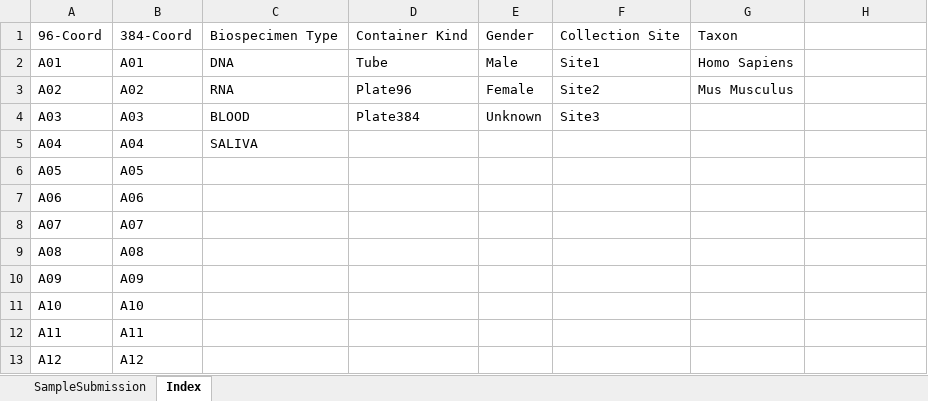
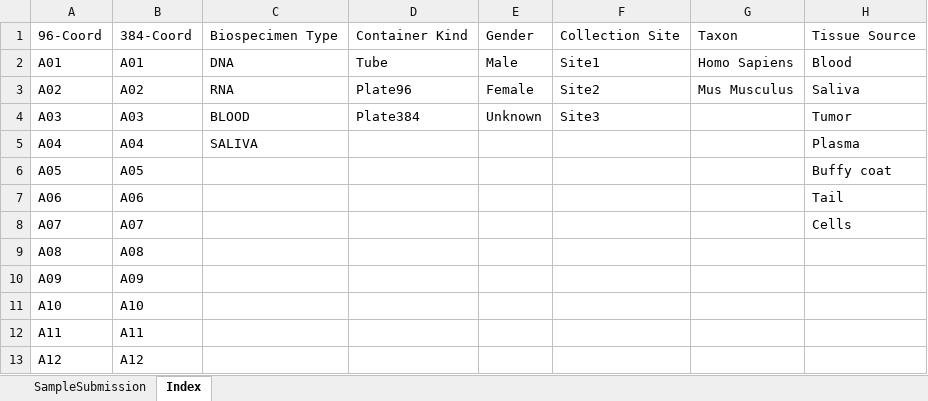
Before and after one commit to c3g/freezeman, an Excel workbook: fms_core/static/submission_templates/Sample_submission.xlsx, sheet Index, drawn as a sheet; only a part is shown; values as stored, in another font and other column widths than the file's, no borders; the diff names each change by its address in the sheet, - before the commit and + after, or states it on an @@ line.

Commit message:
add tissue source choices #47

```diff
--- a/fms_core/static/submission_templates/Sample_submission.xlsx (sheet Index)
+++ b/fms_core/static/submission_templates/Sample_submission.xlsx (sheet Index)
-H1: (empty)
+H1: Tissue Source
-H2: (empty)
+H2: Blood
-H3: (empty)
+H3: Saliva
-H4: (empty)
+H4: Tumor
-H5: (empty)
+H5: Plasma
-H6: (empty)
+H6: Buffy coat
-H7: (empty)
+H7: Tail
-H8: (empty)
+H8: Cells
```
Also changed, not shown: 2 other files.
